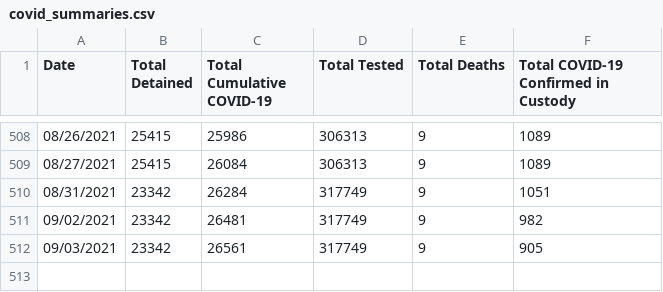
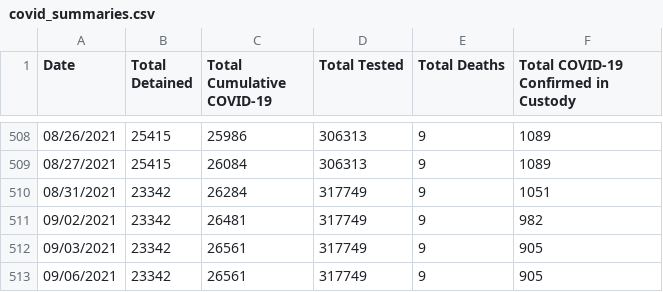
Before and after one commit to n8craig/ICE-COVID-19, a CSV file: data/covid_summaries.csv, drawn as a sheet; only a part is shown, gaps mark what is left out; the diff names each change by its address in the sheet, - before the commit and + after, or states it on an @@ line.

```diff
--- a/data/covid_summaries.csv
+++ b/data/covid_summaries.csv
+row 513: 09/06/2021 | 23342 | 26561 | 317749 | 9 | 905
```
Also changed, not shown: 1 other file.
